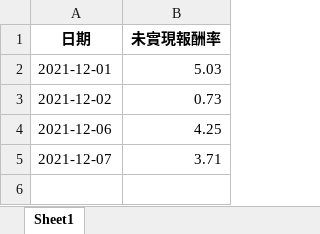
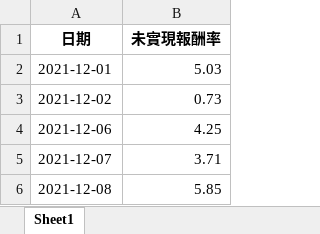
Before and after one commit to raywugithub/GoodInfo, an Excel workbook: 未實現分析.xlsx, sheet Sheet1, drawn as a sheet; values as stored, in another font and other column widths than the file's, no borders; the diff names each change by its address in the sheet, - before the commit and + after, or states it on an @@ line.

```diff
--- a/未實現分析.xlsx (sheet Sheet1)
+++ b/未實現分析.xlsx (sheet Sheet1)
+row 6: 2021-12-08 | 5.85
```
Also changed, not shown: Filter_20211208.xlsx, GoodInfo_StockList_20211208.xlsx, 10 other files.
